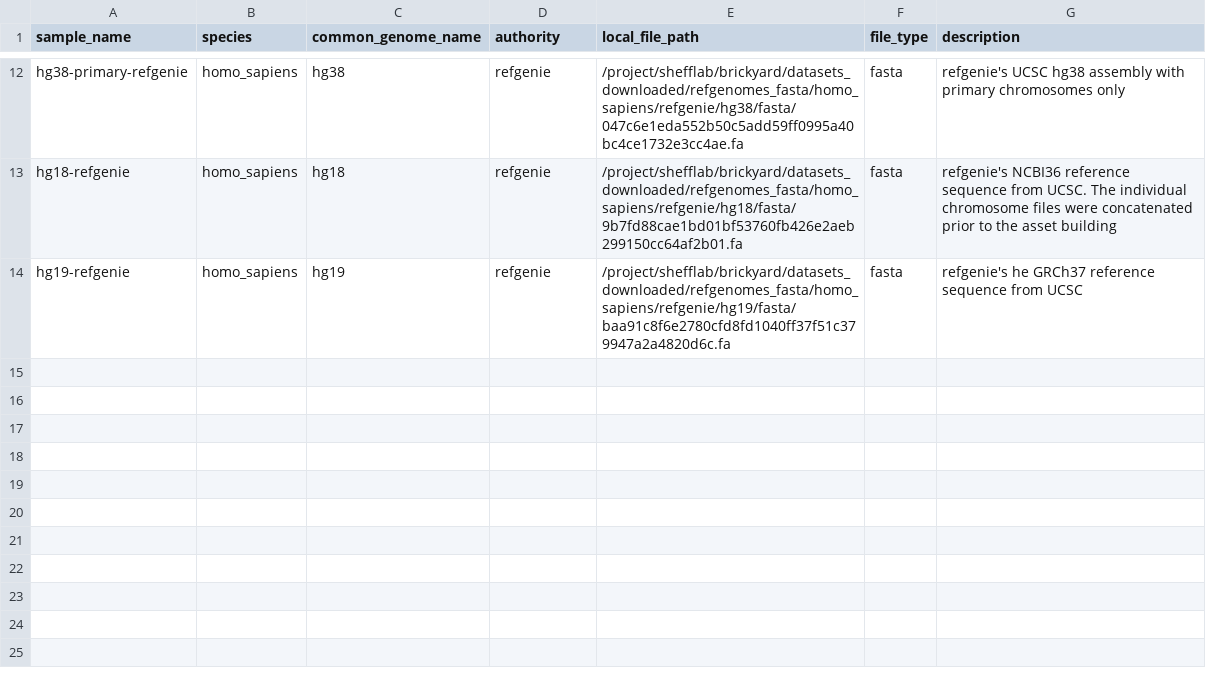
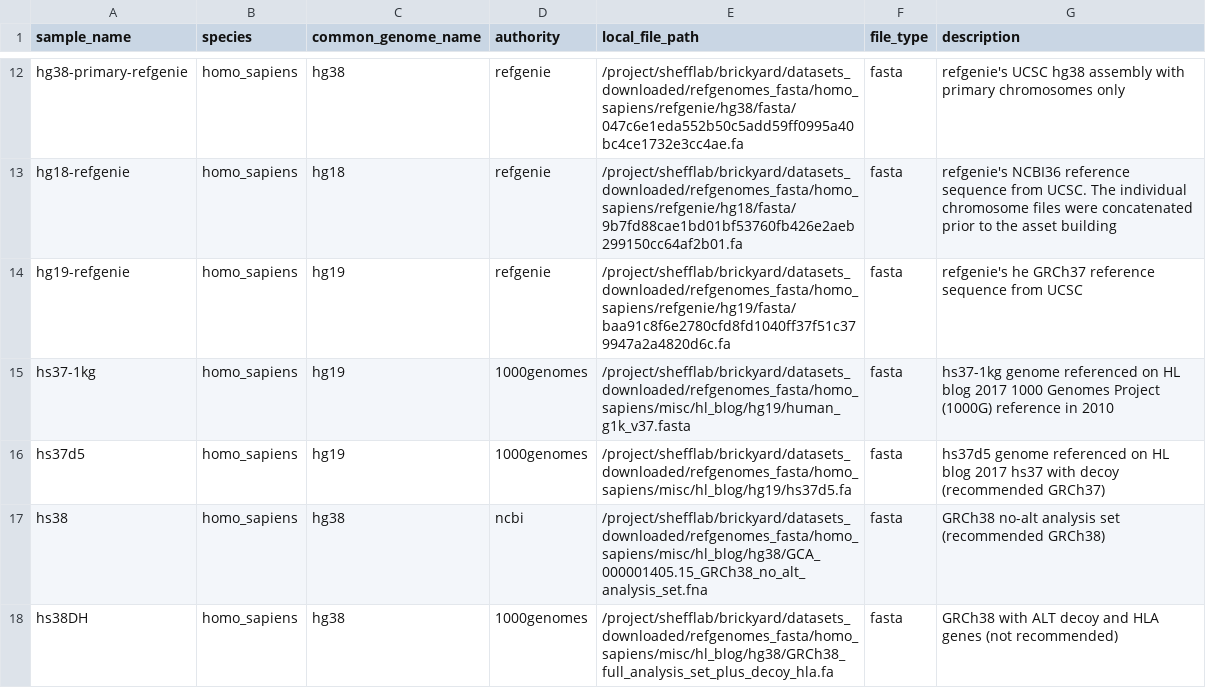
Before and after one commit to refgenie/refgenomes.databio.org, a CSV file: scripts/brickyard_download/metadata/local_fasta_only.csv, drawn as a sheet; only a part is shown, gaps mark what is left out; the diff names each change by its address in the sheet, - before the commit and + after, or states it on an @@ line.

Commit message:
add hl blog to local fastas

```diff
--- a/scripts/brickyard_download/metadata/local_fasta_only.csv
+++ b/scripts/brickyard_download/metadata/local_fasta_only.csv
+row 15: hs37-1kg | homo_sapiens | hg19 | 1000genomes | /project/shefflab/brickyard/datasets_downloaded/refgenomes_fasta/homo_sapiens/misc/hl_blog/hg19/human_g1k_v37.fasta | fasta | hs37-1kg genome referenced on HL blog 2017 1000 Genomes Project (1000G) reference in 2010
+row 16: hs37d5 | homo_sapiens | hg19 | 1000genomes | /project/shefflab/brickyard/datasets_downloaded/refgenomes_fasta/homo_sapiens/misc/hl_blog/hg19/hs37d5.fa | fasta | hs37d5 genome referenced on HL blog 2017 hs37 with decoy (recommended GRCh37)
+row 17: hs38 | homo_sapiens | hg38 | ncbi | /project/shefflab/brickyard/datasets_downloaded/refgenomes_fasta/homo_sapiens/misc/hl_blog/hg38/GCA_000001405.15_GRCh38_no_alt_analysis_set.fna | fasta | GRCh38 no-alt analysis set (recommended GRCh38)
+row 18: hs38DH | homo_sapiens | hg38 | 1000genomes | /project/shefflab/brickyard/datasets_downloaded/refgenomes_fasta/homo_sapiens/misc/hl_blog/hg38/GRCh38_full_analysis_set_plus_decoy_hla.fa | fasta | GRCh38 with ALT decoy and HLA genes (not recommended)
```
